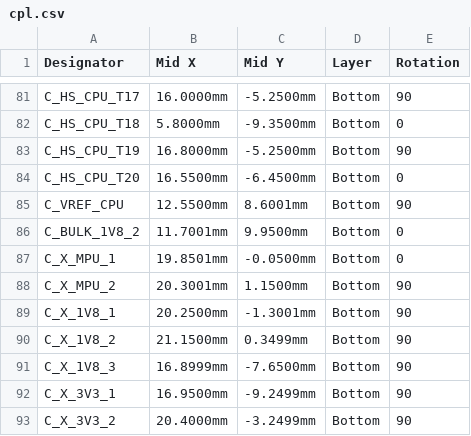
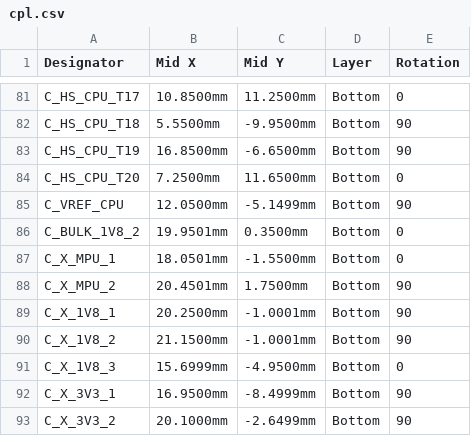
Before and after one commit to Abse2001/pixel-dash, a CSV file: module/fab/cpl.csv, drawn as a sheet; only a part is shown, gaps mark what is left out; the diff covers the shown part only; the diff names each change by its address in the sheet, - before the commit and + after, or states it on an @@ line.

```diff
--- a/module/fab/cpl.csv
+++ b/module/fab/cpl.csv
-B81 (Mid X): 16.0000mm
+B81 (Mid X): 10.8500mm
-C81 (Mid Y): -5.2500mm
+C81 (Mid Y): 11.2500mm
-E81 (Rotation): 90
+E81 (Rotation): 0
-B82 (Mid X): 5.8000mm
+B82 (Mid X): 5.5500mm
-C82 (Mid Y): -9.3500mm
+C82 (Mid Y): -9.9500mm
-E82 (Rotation): 0
+E82 (Rotation): 90
-B83 (Mid X): 16.8000mm
+B83 (Mid X): 16.8500mm
-C83 (Mid Y): -5.2500mm
+C83 (Mid Y): -6.6500mm
-B84 (Mid X): 16.5500mm
+B84 (Mid X): 7.2500mm
-C84 (Mid Y): -6.4500mm
+C84 (Mid Y): 11.6500mm
-B85 (Mid X): 12.5500mm
+B85 (Mid X): 12.0500mm
-C85 (Mid Y): 8.6001mm
+C85 (Mid Y): -5.1499mm
-B86 (Mid X): 11.7001mm
+B86 (Mid X): 19.9501mm
-C86 (Mid Y): 9.9500mm
+C86 (Mid Y): 0.3500mm
-B87 (Mid X): 19.8501mm
+B87 (Mid X): 18.0501mm
-C87 (Mid Y): -0.0500mm
+C87 (Mid Y): -1.5500mm
-B88 (Mid X): 20.3001mm
+B88 (Mid X): 20.4501mm
-C88 (Mid Y): 1.1500mm
+C88 (Mid Y): 1.7500mm
-C89 (Mid Y): -1.3001mm
+C89 (Mid Y): -1.0001mm
-C90 (Mid Y): 0.3499mm
+C90 (Mid Y): -1.0001mm
-B91 (Mid X): 16.8999mm
+B91 (Mid X): 15.6999mm
-C91 (Mid Y): -7.6500mm
+C91 (Mid Y): -4.9500mm
-E91 (Rotation): 90
+E91 (Rotation): 0
-C92 (Mid Y): -9.2499mm
+C92 (Mid Y): -8.4999mm
-B93 (Mid X): 20.4000mm
+B93 (Mid X): 20.1000mm
-C93 (Mid Y): -3.2499mm
+C93 (Mid Y): -2.6499mm
```
Also changed, not shown: 1 added row, 1 removed row and 30 edited cells elsewhere in this file, module/fab/bom.csv, 35 other files.
